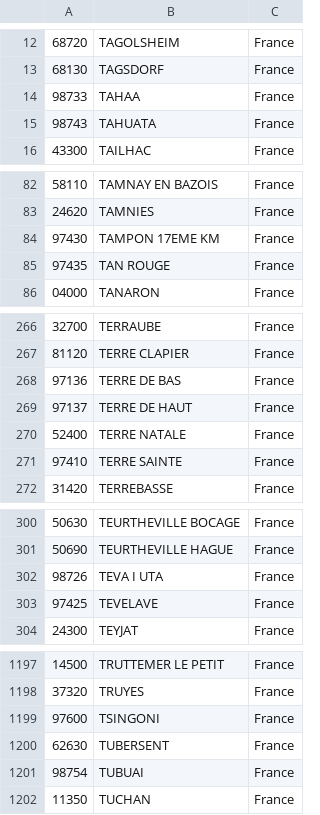
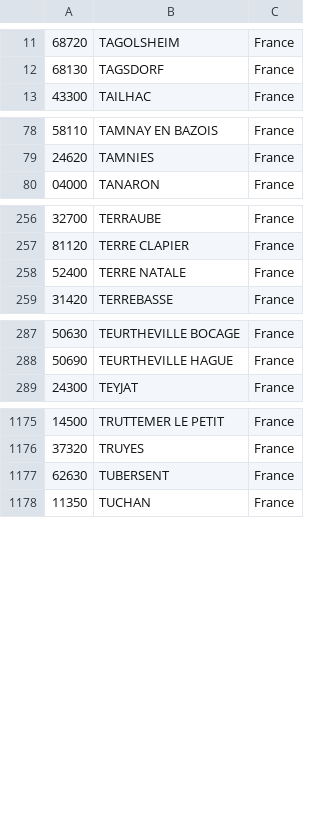
Before and after one commit to Lucterios/org_lucterios_contacts, a CSV file: codepostal_ville13.csv, drawn as a sheet; only a part is shown, gaps mark what is left out; the diff covers the shown part only.

```diff
--- a/codepostal_ville13.csv
+++ b/codepostal_ville13.csv
@@ -13,4 +12,2 @@
 68130;TAGSDORF;France
-98733;TAHAA;France
-98743;TAHUATA;France
 43300;TAILHAC;France
@@ -83,4 +79,2 @@
 24620;TAMNIES;France
-97430;TAMPON 17EME KM;France
-97435;TAN ROUGE;France
 04000;TANARON;France
@@ -267,6 +257,3 @@
 81120;TERRE CLAPIER;France
-97136;TERRE DE BAS;France
-97137;TERRE DE HAUT;France
 52400;TERRE NATALE;France
-97410;TERRE SAINTE;France
 31420;TERREBASSE;France
@@ -301,4 +288,2 @@
 50690;TEURTHEVILLE HAGUE;France
-98726;TEVA I UTA;France
-97425;TEVELAVE;France
 24300;TEYJAT;France
@@ -1198,5 +1176,3 @@
 37320;TRUYES;France
-97600;TSINGONI;France
 62630;TUBERSENT;France
-98754;TUBUAI;France
 11350;TUCHAN;France
```
Also changed, not shown: 26 removed rows elsewhere in this file, codepostal_ville06.csv, codepostal_ville07.csv, 14 other files.
